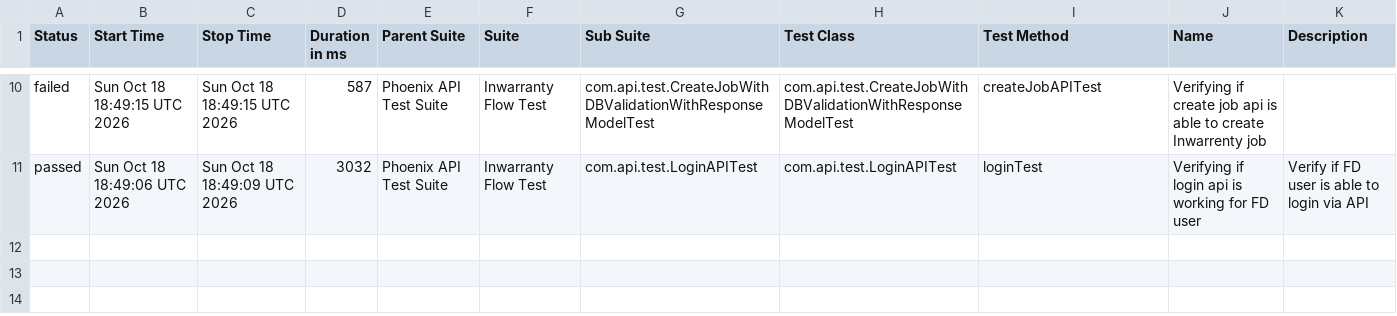
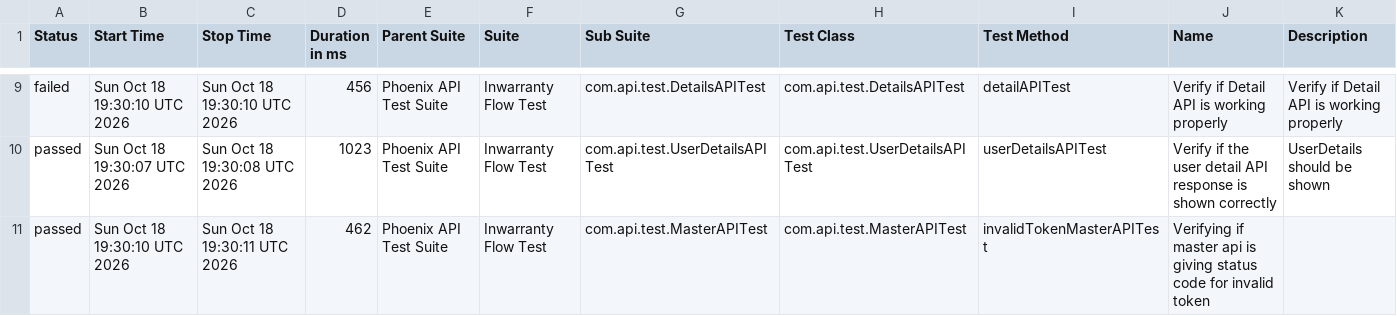
Before and after one commit to manasi7830/PhoneixTestAutomationFramework, a CSV file: data/suites.csv, drawn as a sheet; only a part is shown, gaps mark what is left out; the diff covers the shown part only.

```diff
--- a/data/suites.csv
+++ b/data/suites.csv
@@ -10,2 +9,3 @@
-"failed","Sun Oct 18 18:49:15 UTC 2026","Sun Oct 18 18:49:15 UTC 2026","587","Phoenix API Test Suite","Inwarranty Flow Test","com.api.test.CreateJobWithDBValidationWithResponseModelTest","com.api.test.CreateJobWithDBValidationWithResponseModelTest","createJobAPITest","Verifying if create job api is able to create Inwarrenty job",""
-"passed","Sun Oct 18 18:49:06 UTC 2026","Sun Oct 18 18:49:09 UTC 2026","3032","Phoenix API Test Suite","Inwarranty Flow Test","com.api.test.LoginAPITest","com.api.test.LoginAPITest","loginTest","Verifying if login api is working for FD user","Verify if FD user is able to login via API"
+"failed","Sun Oct 18 19:30:10 UTC 2026","Sun Oct 18 19:30:10 UTC 2026","456","Phoenix API Test Suite","Inwarranty Flow Test","com.api.test.DetailsAPITest","com.api.test.DetailsAPITest","detailAPITest","Verify if Detail API is working properly","Verify if Detail API is working properly"
+"passed","Sun Oct 18 19:30:07 UTC 2026","Sun Oct 18 19:30:08 UTC 2026","1023","Phoenix API Test Suite","Inwarranty Flow Test","com.api.test.UserDetailsAPITest","com.api.test.UserDetailsAPITest","userDetailsAPITest","Verify if the user detail API response is shown correctly","UserDetails should be shown"
+"passed","Sun Oct 18 19:30:10 UTC 2026","Sun Oct 18 19:30:11 UTC 2026","462","Phoenix API Test Suite","Inwarranty Flow Test","com.api.test.MasterAPITest","com.api.test.MasterAPITest","invalidTokenMasterAPITest","Verifying if master api is giving status code for invalid token ",""
```
Also changed, not shown: 2 added rows, 3 removed rows and 27 edited cells elsewhere in this file, data/behaviors.csv, 57 other files.
